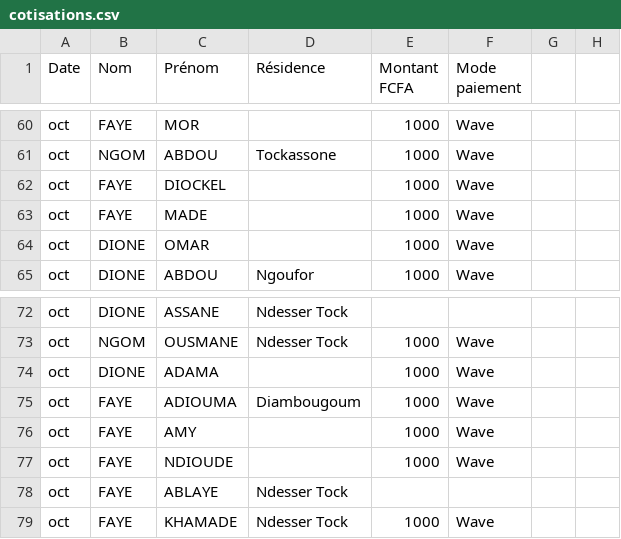
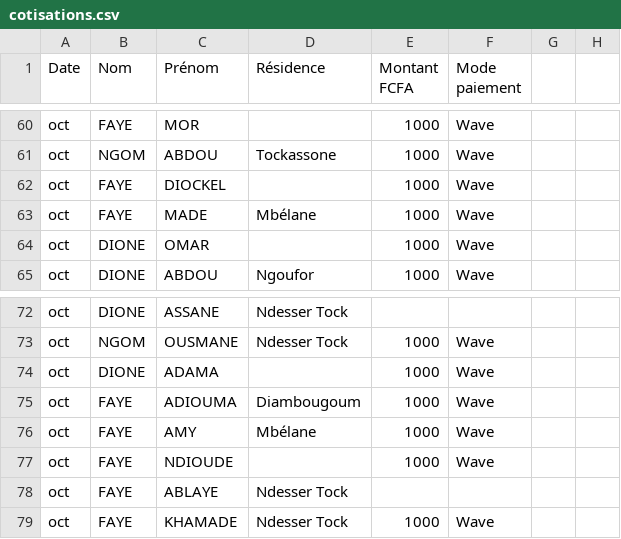
Before and after one commit to SENECheikh/ia-ndayane, a CSV file: cotisations.csv, drawn as a sheet; only a part is shown, gaps mark what is left out; the diff names each change by its address in the sheet, - before the commit and + after, or states it on an @@ line.

Commit message:
Add files via upload

```diff
--- a/cotisations.csv
+++ b/cotisations.csv
-D63 (Résidence): (empty)
+D63 (Résidence): Mbélane
-D76 (Résidence): (empty)
+D76 (Résidence): Mbélane
```
